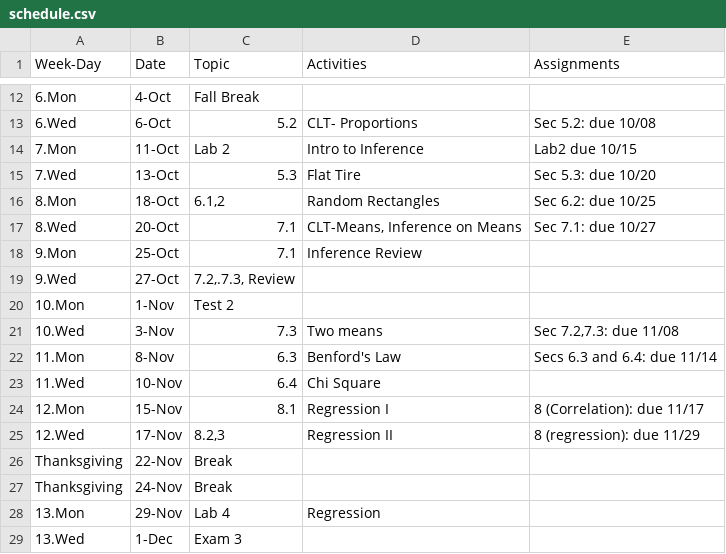
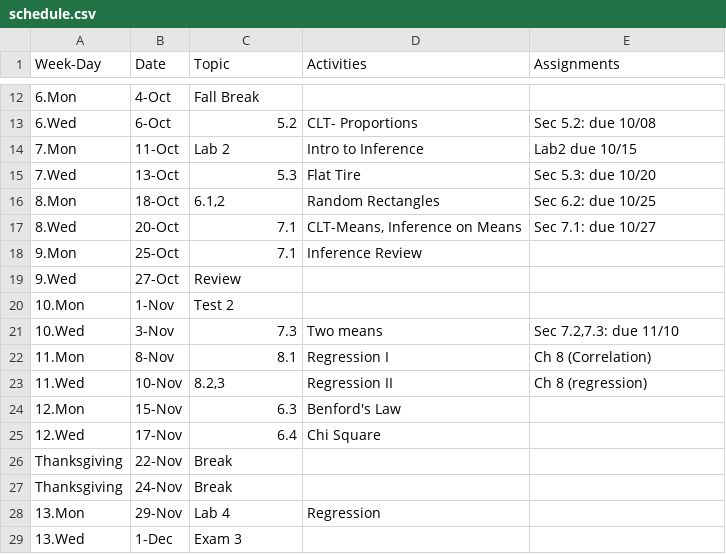
Before and after one commit to mphitchman/stats, a CSV file: schedule.csv, drawn as a sheet; only a part is shown, gaps mark what is left out.

```diff
--- a/schedule.csv
+++ b/schedule.csv
@@ -18,9 +18,9 @@ Week-Day,Date,Topic,Activities,Assignments
 9.Mon,25-Oct,7.1,Inference Review,
-9.Wed,27-Oct,"7.2,.7.3, Review",,
+9.Wed,27-Oct,Review,,
 10.Mon,1-Nov,Test 2,,
-10.Wed,3-Nov,7.3,Two means,"Sec 7.2,7.3: due 11/08"
-11.Mon,8-Nov,6.3,Benford's Law,Secs 6.3 and 6.4: due 11/14
-11.Wed,10-Nov,6.4,Chi Square,
-12.Mon,15-Nov,8.1,Regression I,8 (Correlation): due 11/17
-12.Wed,17-Nov,"8.2,3",Regression II,8 (regression): due 11/29
+10.Wed,3-Nov,7.3,Two means,"Sec 7.2,7.3: due 11/10"
+11.Mon,8-Nov,8.1,Regression I,Ch 8 (Correlation)
+11.Wed,10-Nov,"8.2,3",Regression II,Ch 8 (regression)
+12.Mon,15-Nov,6.3,Benford's Law,
+12.Wed,17-Nov,6.4,Chi Square,
 Thanksgiving,22-Nov,Break,,
```
Also changed, not shown: 6 other files.
